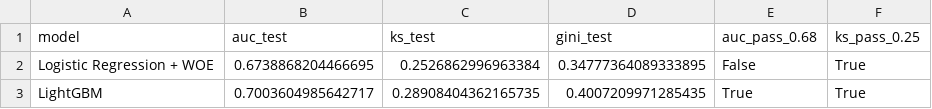
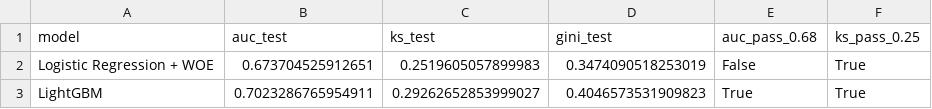
Before and after one commit to AnhNgone/CRA-CL, a CSV file: reports/figures/model_comparison.csv, drawn as a sheet.

```diff
--- a/reports/figures/model_comparison.csv
+++ b/reports/figures/model_comparison.csv
@@ -1,3 +1,3 @@
 model,auc_test,ks_test,gini_test,auc_pass_0.68,ks_pass_0.25
-Logistic Regression + WOE,0.6738868204466695,0.2526862996963384,0.34777364089333895,False,True
-LightGBM,0.7003604985642717,0.28908404362165735,0.4007209971285435,True,True
+Logistic Regression + WOE,0.673704525912651,0.2519605057899983,0.3474090518253019,False,True
+LightGBM,0.7023286765954911,0.29262652853999027,0.4046573531909823,True,True
```
Also changed, not shown: dashboards/segment_summary.csv, reports/figures/cutoff_table.csv, 14 other files.
